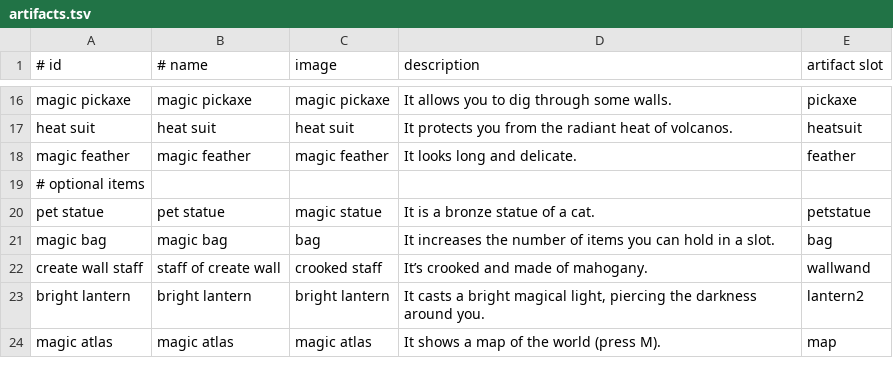
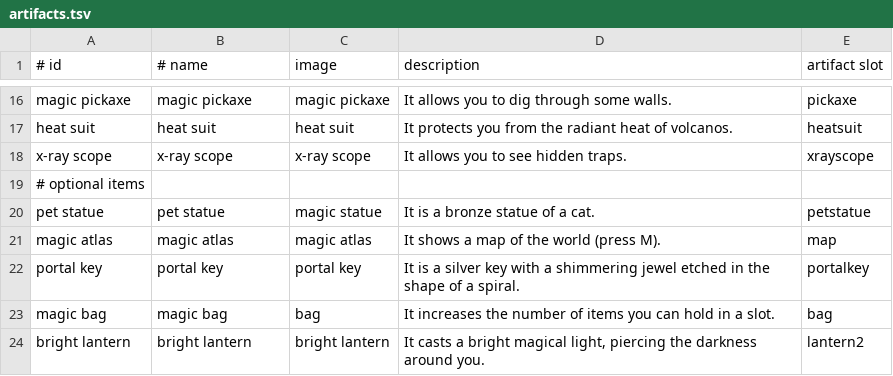
Before and after one commit to jonathanacross/pow, a TSV file: src/main/resources/data/artifacts.tsv, drawn as a sheet; only a part is shown, gaps mark what is left out.

Commit message:
Adding new pictures for artifacts/monsters.  Updating data files.

```diff
--- a/src/main/resources/data/artifacts.tsv
+++ b/src/main/resources/data/artifacts.tsv
@@ -17,8 +17,8 @@ magic pickaxe	magic pickaxe	magic pickaxe	It allows you to dig through some wall
 heat suit	heat suit	heat suit	It protects you from the radiant heat of volcanos.	heatsuit
-magic feather	magic feather	magic feather	It looks long and delicate.	feather
+x-ray scope	x-ray scope	x-ray scope	It allows you to see hidden traps.	xrayscope
 # optional items				
 pet statue	pet statue	magic statue	It is a bronze statue of a cat.	petstatue
+magic atlas	magic atlas	magic atlas	It shows a map of the world (press M).	map
+portal key	portal key	portal key	It is a silver key with a shimmering jewel etched in the shape of a spiral.	portalkey
 magic bag	magic bag	bag	It increases the number of items you can hold in a slot.	bag
-create wall staff	staff of create wall	crooked staff	It’s crooked and made of mahogany.	wallwand
 bright lantern	bright lantern	bright lantern	It casts a bright magical light, piercing the darkness around you.	lantern2
-magic atlas	magic atlas	magic atlas	It shows a map of the world (press M).	map
```
Also changed, not shown: src/main/resources/data/32x32.tsv, src/main/resources/data/features.tsv, 4 other files.
